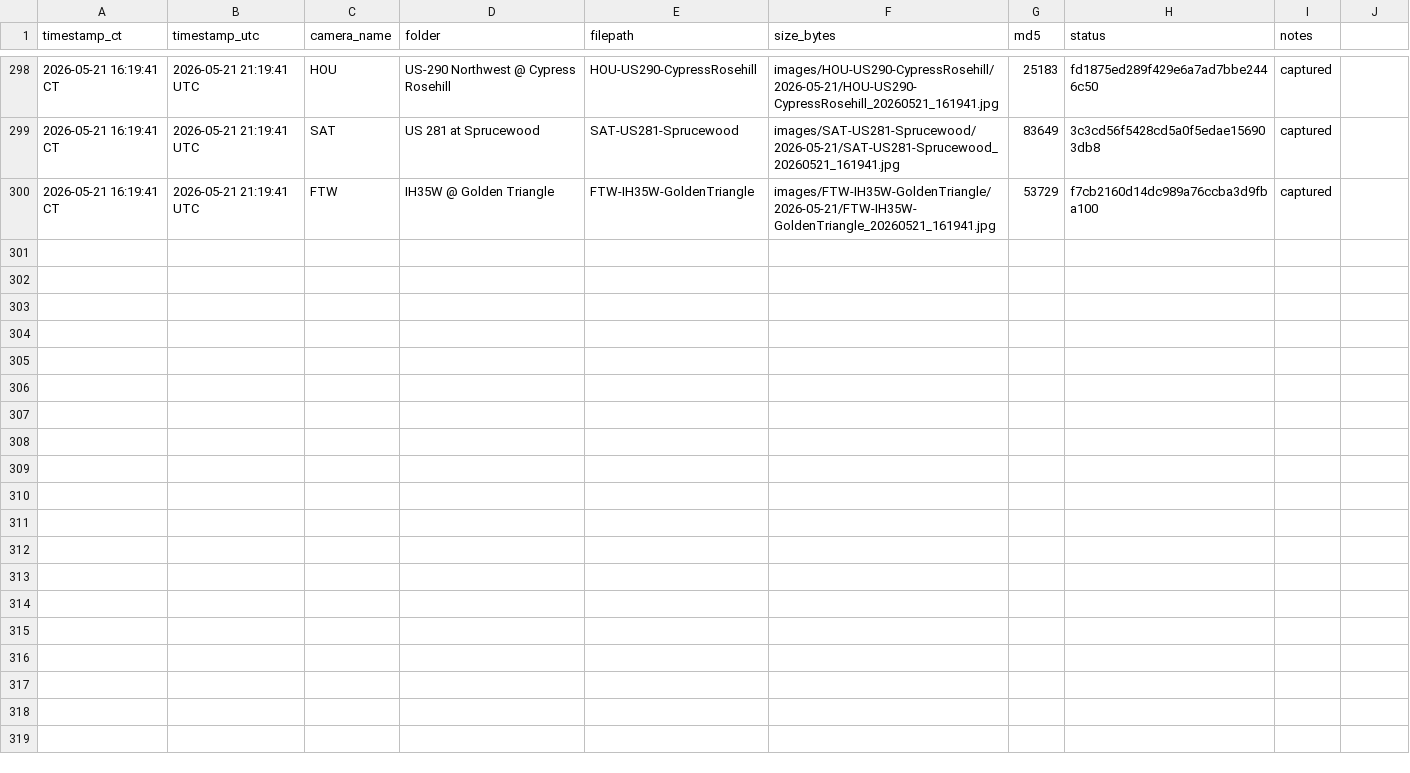
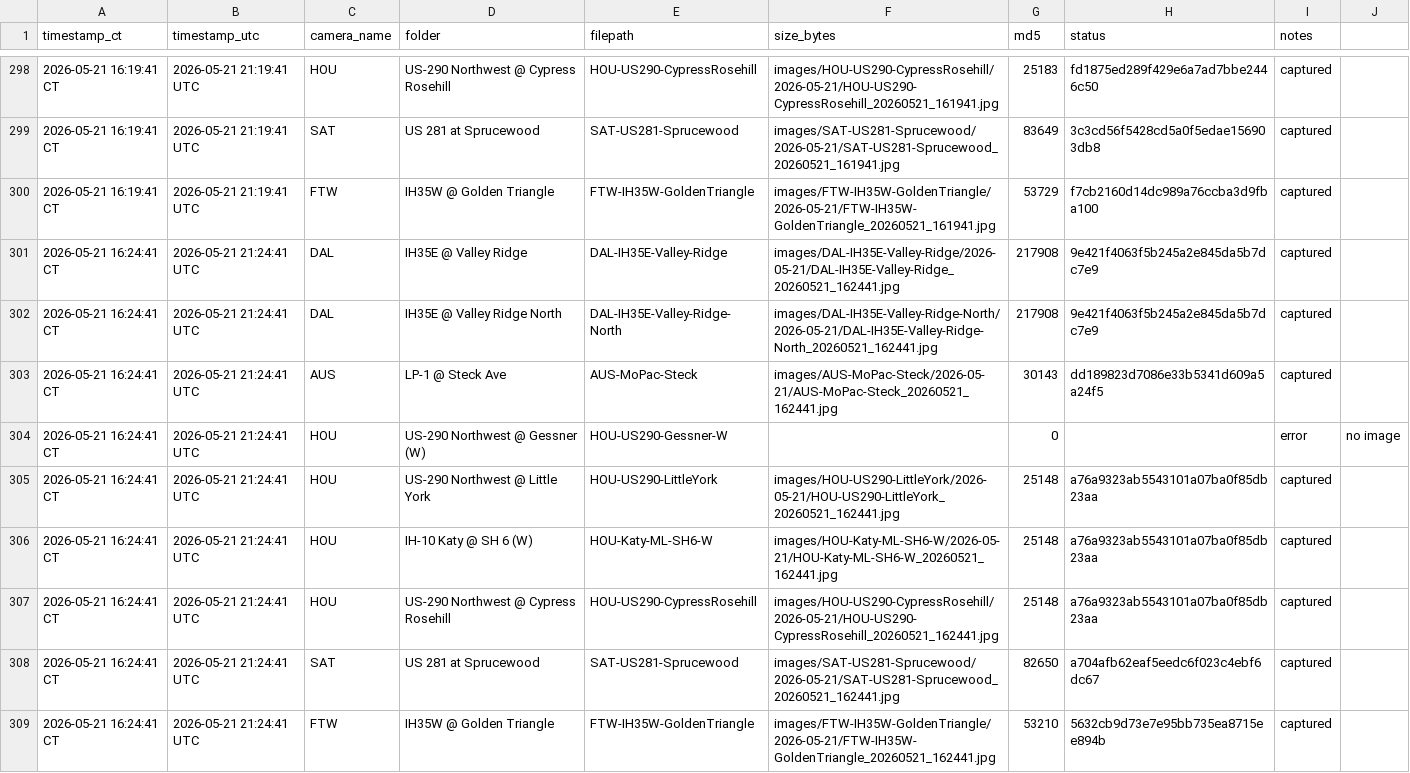
Before and after one commit to aifornsb/txdot-cameras, a CSV file: summary.csv, drawn as a sheet; only a part is shown, gaps mark what is left out; the diff names each change by its address in the sheet, - before the commit and + after, or states it on an @@ line.

Commit message:
Capture 2026-05-21 21:24 UTC (8/9 cameras)

```diff
--- a/summary.csv
+++ b/summary.csv
+row 301: 2026-05-21 16:24:41 CT | 2026-05-21 21:24:41 UTC | DAL | IH35E @ Valley Ridge | DAL-IH35E-Valley-Ridge | images/DAL-IH35E-Valley-Ridge/2026-05-21/DAL-IH35E-Valley-Ridge_20260521_162441.jpg | 217908 | 9e421f4063f5b245a2e845da5b7dc7e9 | captured
+row 302: 2026-05-21 16:24:41 CT | 2026-05-21 21:24:41 UTC | DAL | IH35E @ Valley Ridge North | DAL-IH35E-Valley-Ridge-North | images/DAL-IH35E-Valley-Ridge-North/2026-05-21/DAL-IH35E-Valley-Ridge-North_20260521_162441.jpg | 217908 | 9e421f4063f5b245a2e845da5b7dc7e9 | captured
+row 303: 2026-05-21 16:24:41 CT | 2026-05-21 21:24:41 UTC | AUS | LP-1 @ Steck Ave | AUS-MoPac-Steck | images/AUS-MoPac-Steck/2026-05-21/AUS-MoPac-Steck_20260521_162441.jpg | 30143 | dd189823d7086e33b5341d609a5a24f5 | captured
+row 304: 2026-05-21 16:24:41 CT | 2026-05-21 21:24:41 UTC | HOU | US-290 Northwest @ Gessner (W) | HOU-US290-Gessner-W |  | 0 |  | error | no image
+row 305: 2026-05-21 16:24:41 CT | 2026-05-21 21:24:41 UTC | HOU | US-290 Northwest @ Little York | HOU-US290-LittleYork | images/HOU-US290-LittleYork/2026-05-21/HOU-US290-LittleYork_20260521_162441.jpg | 25148 | a76a9323ab5543101a07ba0f85db23aa | captured
+row 306: 2026-05-21 16:24:41 CT | 2026-05-21 21:24:41 UTC | HOU | IH-10 Katy @ SH 6 (W) | HOU-Katy-ML-SH6-W | images/HOU-Katy-ML-SH6-W/2026-05-21/HOU-Katy-ML-SH6-W_20260521_162441.jpg | 25148 | a76a9323ab5543101a07ba0f85db23aa | captured
+row 307: 2026-05-21 16:24:41 CT | 2026-05-21 21:24:41 UTC | HOU | US-290 Northwest @ Cypress Rosehill | HOU-US290-CypressRosehill | images/HOU-US290-CypressRosehill/2026-05-21/HOU-US290-CypressRosehill_20260521_162441.jpg | 25148 | a76a9323ab5543101a07ba0f85db23aa | captured
+row 308: 2026-05-21 16:24:41 CT | 2026-05-21 21:24:41 UTC | SAT | US 281 at Sprucewood | SAT-US281-Sprucewood | images/SAT-US281-Sprucewood/2026-05-21/SAT-US281-Sprucewood_20260521_162441.jpg | 82650 | a704afb62eaf5eedc6f023c4ebf6dc67 | captured
+row 309: 2026-05-21 16:24:41 CT | 2026-05-21 21:24:41 UTC | FTW | IH35W @ Golden Triangle | FTW-IH35W-GoldenTriangle | images/FTW-IH35W-GoldenTriangle/2026-05-21/FTW-IH35W-GoldenTriangle_20260521_162441.jpg | 53210 | 5632cb9d73e7e95bb735ea8715ee894b | captured
```
Also changed, not shown: 8 other files.
